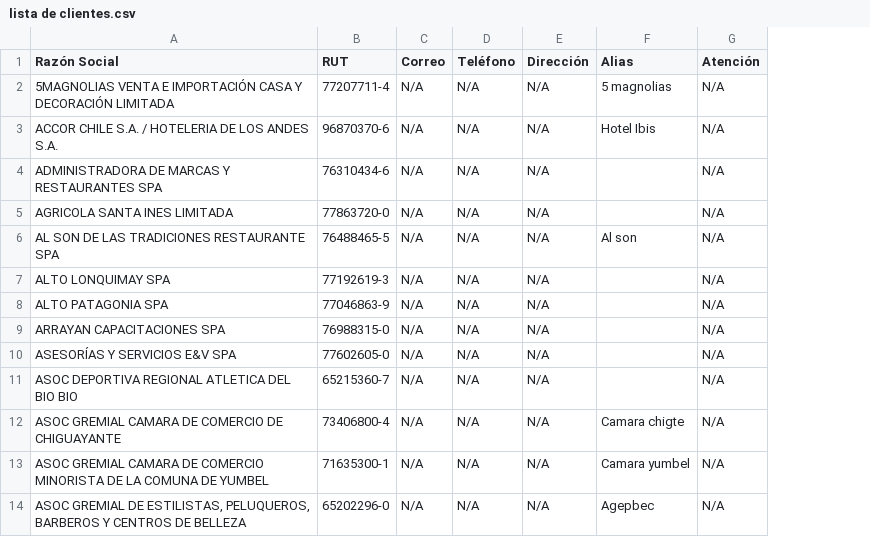
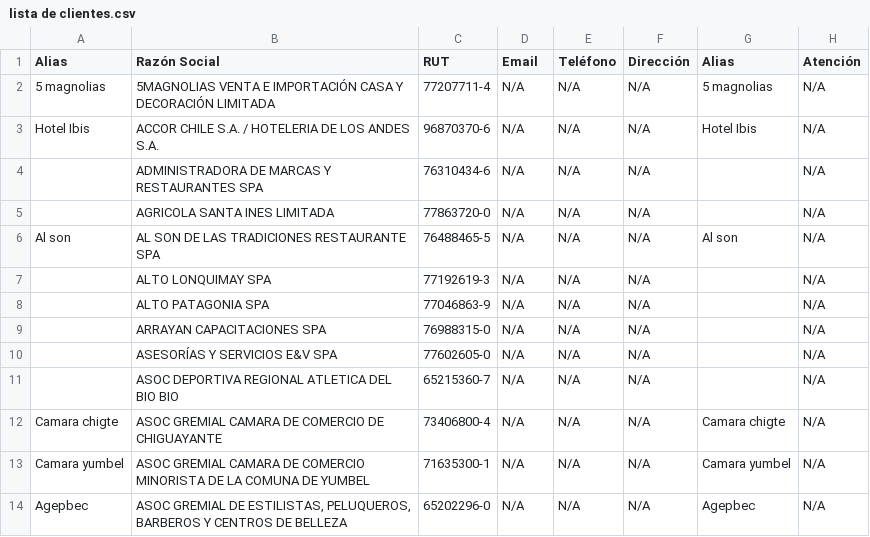
Before and after one commit to creanoe/creadesign-backend, a CSV file: lista de clientes.csv, drawn as a sheet; only a part is shown; addresses are those after the commit; the diff names each change by its address in the sheet, - before the commit and + after, or states it on an @@ line.

Commit message:
Reorder columns in 'lista de clientes.csv'

```diff
--- a/lista de clientes.csv
+++ b/lista de clientes.csv
+column A (Alias), rows 2-14: 5 magnolias | Hotel Ibis |  |  | Al son |  |  |  |  |  | Camara chigte | Camara yumbel | Agepbec
-D1: Correo
+D1: Email
```
